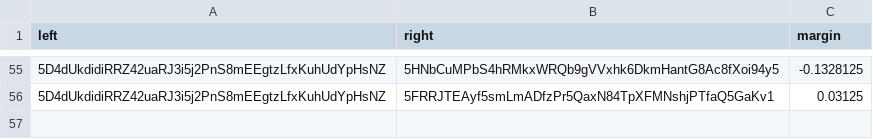
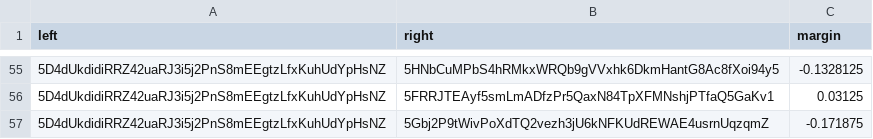
Before and after one commit to 404-Repo/404-competition-2, a CSV file: rounds/58/matches_matrix.csv, drawn as a sheet; only a part is shown, gaps mark what is left out; the diff names each change by its address in the sheet, - before the commit and + after, or states it on an @@ line.

Commit message:
Match report: 5D4dUkdidi vs 5Gbj2P9tWi Update matches matrix for round 58

```diff
--- a/rounds/58/matches_matrix.csv
+++ b/rounds/58/matches_matrix.csv
+row 57: 5D4dUkdidiRRZ42uaRJ3i5j2PnS8mEEgtzLfxKuhUdYpHsNZ | 5Gbj2P9tWivPoXdTQ2vezh3jU6kNFKUdREWAE4usrnUqzqmZ | -0.171875
```
Also changed, not shown: 1 other file.
